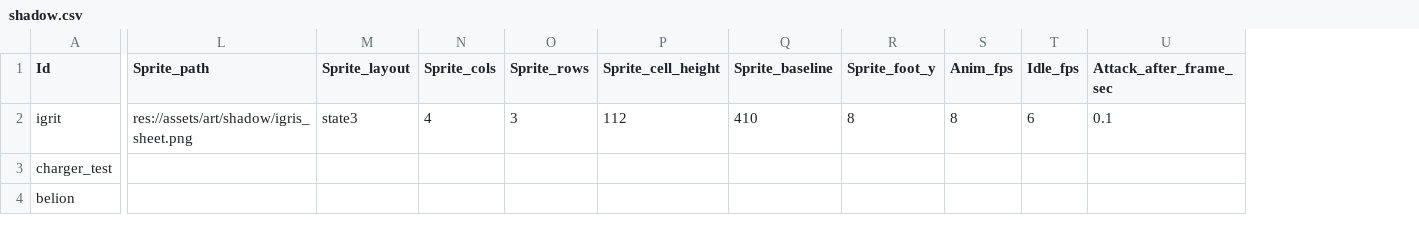
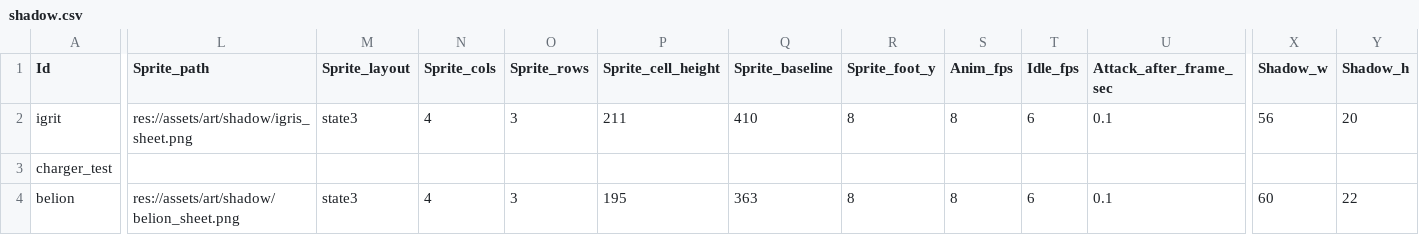
Before and after one commit to MoongTaeng-I/aigame, a CSV file: data/shadow.csv, drawn as a sheet; only a part is shown, gaps mark what is left out; the diff names each change by its address in the sheet, - before the commit and + after, or states it on an @@ line.

Commit message:
ART-04 enlarge shadows, connect Belion sheet, and sort character artwork by feet
Add optional ground-shadow dimensions and shared y-sorted body presentation while keeping physics and effect paths in place. Preserve enlarged pose snapshots for afterimages. P0: 3646 checks, 0 failures, 2 allowed mismatches; runtime exit 0.

```diff
--- a/data/shadow.csv
+++ b/data/shadow.csv
+column X (Shadow_w), rows 2-4: 56 |  | 60
+column Y (Shadow_h), rows 2-4: 20 |  | 22
-P2 (Sprite_cell_height): 112
+P2 (Sprite_cell_height): 211
-L4 (Sprite_path): (empty)
+L4 (Sprite_path): res://assets/art/shadow/belion_sheet.png
-M4 (Sprite_layout): (empty)
+M4 (Sprite_layout): state3
-N4 (Sprite_cols): (empty)
+N4 (Sprite_cols): 4
-O4 (Sprite_rows): (empty)
+O4 (Sprite_rows): 3
-P4 (Sprite_cell_height): (empty)
+P4 (Sprite_cell_height): 195
-Q4 (Sprite_baseline): (empty)
+Q4 (Sprite_baseline): 363
-R4 (Sprite_foot_y): (empty)
+R4 (Sprite_foot_y): 8
-S4 (Anim_fps): (empty)
+S4 (Anim_fps): 8
-T4 (Idle_fps): (empty)
+T4 (Idle_fps): 6
-U4 (Attack_after_frame_sec): (empty)
+U4 (Attack_after_frame_sec): 0.1
```
Also changed, not shown: data/player.csv, 24 other files.
